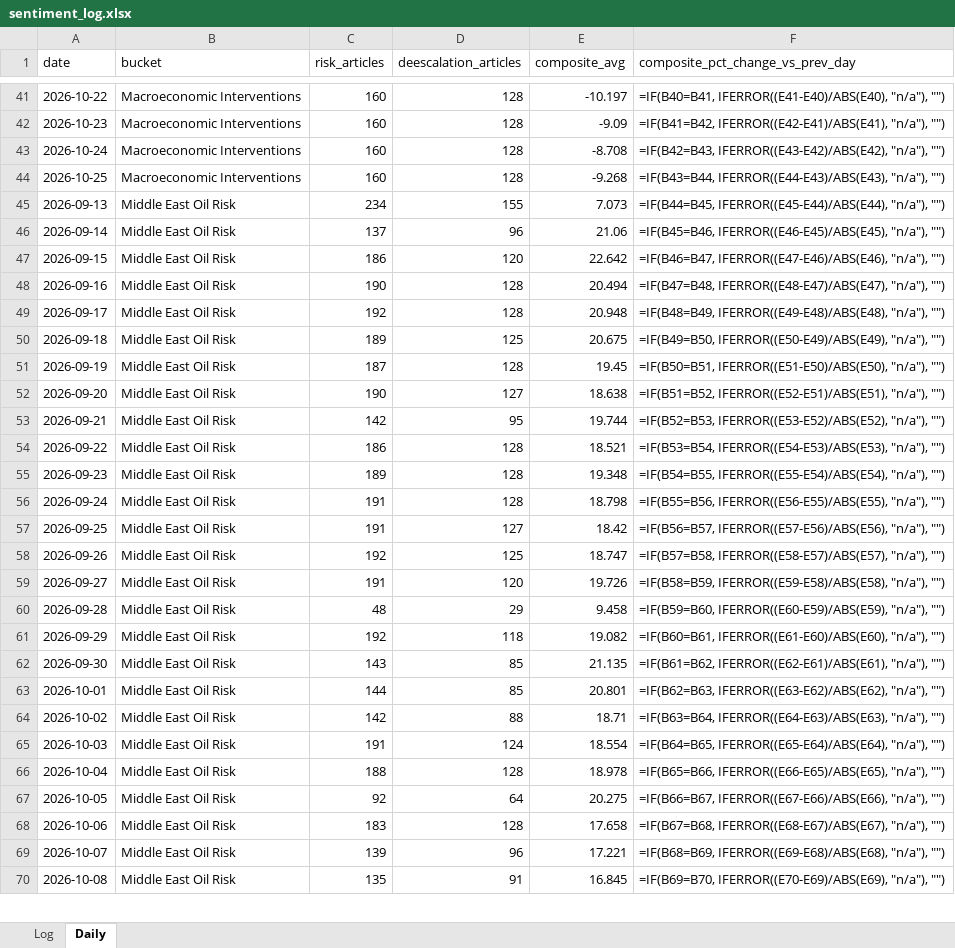
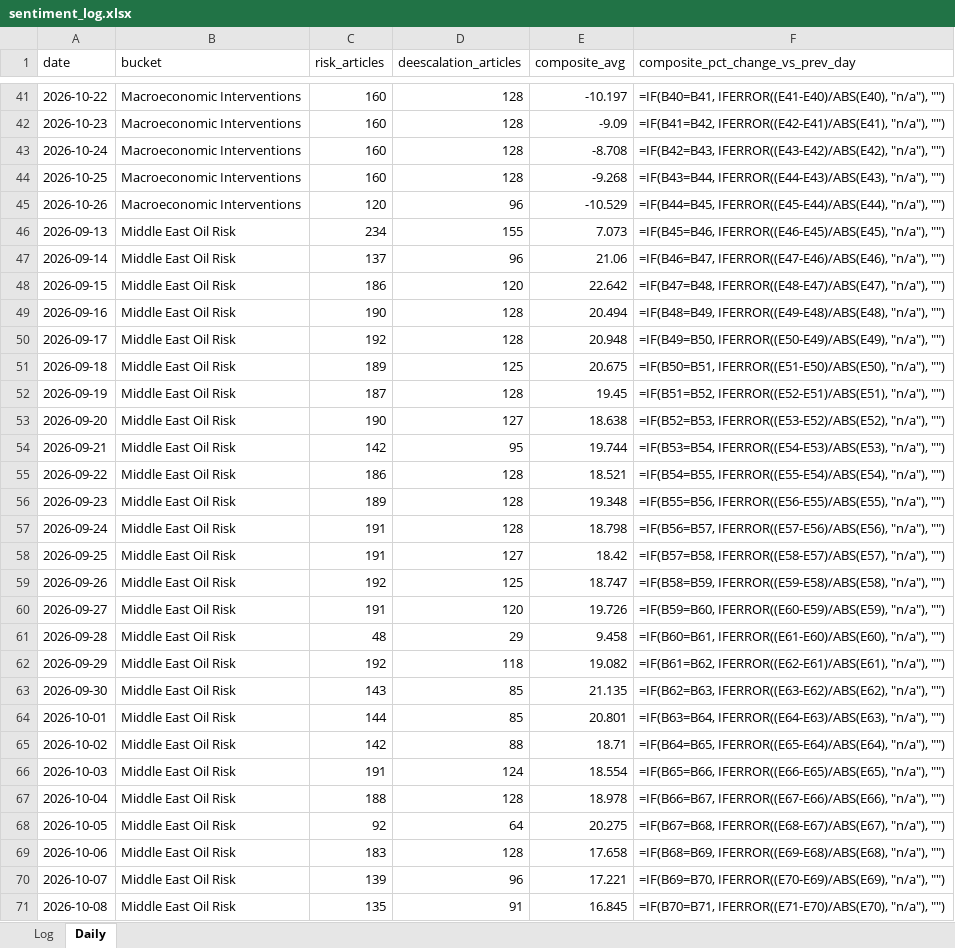
Before and after one commit to Jamesssurfer/CriticalNews_Sentiment, an Excel workbook: data/sentiment_log.xlsx, sheet Daily, drawn as a sheet; only a part is shown, gaps mark what is left out; values as stored, in another font and other column widths than the file's, no borders; formulas without a stored value are shown as written; addresses are those after the commit; the diff covers the shown part only; the diff names each change by its address in the sheet, - before the commit and + after, or states it on an @@ line.

```diff
--- a/data/sentiment_log.xlsx (sheet Daily)
+++ b/data/sentiment_log.xlsx (sheet Daily)
+row 45: 2026-10-26 | Macroeconomic Interventions | 120 | 96 | -10.529 | =IF(B44=B45, IFERROR((E45-E44)/ABS(E44), "n/a"), "")
-F46 (composite_pct_change_vs_prev_day): =IF(B44=B45, IFERROR((E45-E44)/ABS(E44), "n/a"), "")
+F46 (composite_pct_change_vs_prev_day): =IF(B45=B46, IFERROR((E46-E45)/ABS(E45), "n/a"), "")
-F47 (composite_pct_change_vs_prev_day): =IF(B45=B46, IFERROR((E46-E45)/ABS(E45), "n/a"), "")
+F47 (composite_pct_change_vs_prev_day): =IF(B46=B47, IFERROR((E47-E46)/ABS(E46), "n/a"), "")
-F48 (composite_pct_change_vs_prev_day): =IF(B46=B47, IFERROR((E47-E46)/ABS(E46), "n/a"), "")
+F48 (composite_pct_change_vs_prev_day): =IF(B47=B48, IFERROR((E48-E47)/ABS(E47), "n/a"), "")
-F49 (composite_pct_change_vs_prev_day): =IF(B47=B48, IFERROR((E48-E47)/ABS(E47), "n/a"), "")
+F49 (composite_pct_change_vs_prev_day): =IF(B48=B49, IFERROR((E49-E48)/ABS(E48), "n/a"), "")
-F50 (composite_pct_change_vs_prev_day): =IF(B48=B49, IFERROR((E49-E48)/ABS(E48), "n/a"), "")
+F50 (composite_pct_change_vs_prev_day): =IF(B49=B50, IFERROR((E50-E49)/ABS(E49), "n/a"), "")
-F51 (composite_pct_change_vs_prev_day): =IF(B49=B50, IFERROR((E50-E49)/ABS(E49), "n/a"), "")
+F51 (composite_pct_change_vs_prev_day): =IF(B50=B51, IFERROR((E51-E50)/ABS(E50), "n/a"), "")
-F52 (composite_pct_change_vs_prev_day): =IF(B50=B51, IFERROR((E51-E50)/ABS(E50), "n/a"), "")
+F52 (composite_pct_change_vs_prev_day): =IF(B51=B52, IFERROR((E52-E51)/ABS(E51), "n/a"), "")
-F53 (composite_pct_change_vs_prev_day): =IF(B51=B52, IFERROR((E52-E51)/ABS(E51), "n/a"), "")
+F53 (composite_pct_change_vs_prev_day): =IF(B52=B53, IFERROR((E53-E52)/ABS(E52), "n/a"), "")
-F54 (composite_pct_change_vs_prev_day): =IF(B52=B53, IFERROR((E53-E52)/ABS(E52), "n/a"), "")
+F54 (composite_pct_change_vs_prev_day): =IF(B53=B54, IFERROR((E54-E53)/ABS(E53), "n/a"), "")
-F55 (composite_pct_change_vs_prev_day): =IF(B53=B54, IFERROR((E54-E53)/ABS(E53), "n/a"), "")
+F55 (composite_pct_change_vs_prev_day): =IF(B54=B55, IFERROR((E55-E54)/ABS(E54), "n/a"), "")
-F56 (composite_pct_change_vs_prev_day): =IF(B54=B55, IFERROR((E55-E54)/ABS(E54), "n/a"), "")
+F56 (composite_pct_change_vs_prev_day): =IF(B55=B56, IFERROR((E56-E55)/ABS(E55), "n/a"), "")
-F57 (composite_pct_change_vs_prev_day): =IF(B55=B56, IFERROR((E56-E55)/ABS(E55), "n/a"), "")
+F57 (composite_pct_change_vs_prev_day): =IF(B56=B57, IFERROR((E57-E56)/ABS(E56), "n/a"), "")
-F58 (composite_pct_change_vs_prev_day): =IF(B56=B57, IFERROR((E57-E56)/ABS(E56), "n/a"), "")
+F58 (composite_pct_change_vs_prev_day): =IF(B57=B58, IFERROR((E58-E57)/ABS(E57), "n/a"), "")
-F59 (composite_pct_change_vs_prev_day): =IF(B57=B58, IFERROR((E58-E57)/ABS(E57), "n/a"), "")
+F59 (composite_pct_change_vs_prev_day): =IF(B58=B59, IFERROR((E59-E58)/ABS(E58), "n/a"), "")
-F60 (composite_pct_change_vs_prev_day): =IF(B58=B59, IFERROR((E59-E58)/ABS(E58), "n/a"), "")
+F60 (composite_pct_change_vs_prev_day): =IF(B59=B60, IFERROR((E60-E59)/ABS(E59), "n/a"), "")
-F61 (composite_pct_change_vs_prev_day): =IF(B59=B60, IFERROR((E60-E59)/ABS(E59), "n/a"), "")
+F61 (composite_pct_change_vs_prev_day): =IF(B60=B61, IFERROR((E61-E60)/ABS(E60), "n/a"), "")
-F62 (composite_pct_change_vs_prev_day): =IF(B60=B61, IFERROR((E61-E60)/ABS(E60), "n/a"), "")
+F62 (composite_pct_change_vs_prev_day): =IF(B61=B62, IFERROR((E62-E61)/ABS(E61), "n/a"), "")
-F63 (composite_pct_change_vs_prev_day): =IF(B61=B62, IFERROR((E62-E61)/ABS(E61), "n/a"), "")
+F63 (composite_pct_change_vs_prev_day): =IF(B62=B63, IFERROR((E63-E62)/ABS(E62), "n/a"), "")
-F64 (composite_pct_change_vs_prev_day): =IF(B62=B63, IFERROR((E63-E62)/ABS(E62), "n/a"), "")
+F64 (composite_pct_change_vs_prev_day): =IF(B63=B64, IFERROR((E64-E63)/ABS(E63), "n/a"), "")
-F65 (composite_pct_change_vs_prev_day): =IF(B63=B64, IFERROR((E64-E63)/ABS(E63), "n/a"), "")
+F65 (composite_pct_change_vs_prev_day): =IF(B64=B65, IFERROR((E65-E64)/ABS(E64), "n/a"), "")
-F66 (composite_pct_change_vs_prev_day): =IF(B64=B65, IFERROR((E65-E64)/ABS(E64), "n/a"), "")
+F66 (composite_pct_change_vs_prev_day): =IF(B65=B66, IFERROR((E66-E65)/ABS(E65), "n/a"), "")
-F67 (composite_pct_change_vs_prev_day): =IF(B65=B66, IFERROR((E66-E65)/ABS(E65), "n/a"), "")
+F67 (composite_pct_change_vs_prev_day): =IF(B66=B67, IFERROR((E67-E66)/ABS(E66), "n/a"), "")
-F68 (composite_pct_change_vs_prev_day): =IF(B66=B67, IFERROR((E67-E66)/ABS(E66), "n/a"), "")
+F68 (composite_pct_change_vs_prev_day): =IF(B67=B68, IFERROR((E68-E67)/ABS(E67), "n/a"), "")
-F69 (composite_pct_change_vs_prev_day): =IF(B67=B68, IFERROR((E68-E67)/ABS(E67), "n/a"), "")
+F69 (composite_pct_change_vs_prev_day): =IF(B68=B69, IFERROR((E69-E68)/ABS(E68), "n/a"), "")
-F70 (composite_pct_change_vs_prev_day): =IF(B68=B69, IFERROR((E69-E68)/ABS(E68), "n/a"), "")
+F70 (composite_pct_change_vs_prev_day): =IF(B69=B70, IFERROR((E70-E69)/ABS(E69), "n/a"), "")
-F71 (composite_pct_change_vs_prev_day): =IF(B69=B70, IFERROR((E70-E69)/ABS(E69), "n/a"), "")
+F71 (composite_pct_change_vs_prev_day): =IF(B70=B71, IFERROR((E71-E70)/ABS(E70), "n/a"), "")
```
Also changed, not shown: other rows of this sheet, 1 other file.
